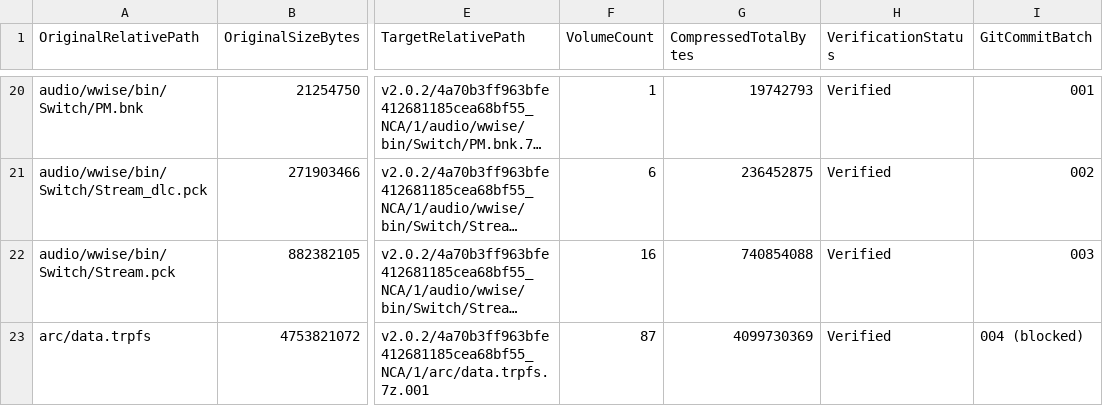
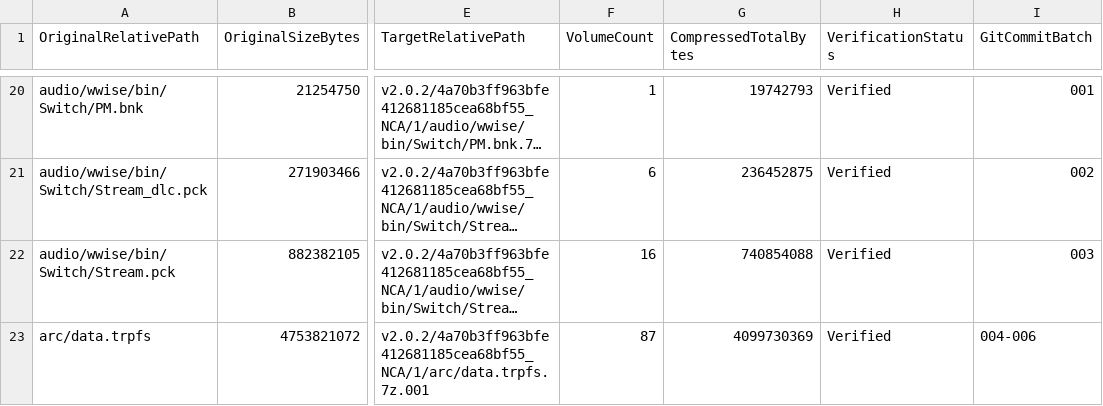
Before and after one commit to 969981/ZA_Resources, a CSV file: manifests/v2.0.2-romfs-inventory.csv, drawn as a sheet; only a part is shown, gaps mark what is left out; long unchanged cells end in …; the diff names each change by its address in the sheet, - before the commit and + after, or states it on an @@ line.

```diff
--- a/manifests/v2.0.2-romfs-inventory.csv
+++ b/manifests/v2.0.2-romfs-inventory.csv
-I23 (GitCommitBatch): 004 (blocked)
+I23 (GitCommitBatch): 004-006
```
Also changed, not shown: manifests/v2.0.2-git-batches.csv, 34 other files.
